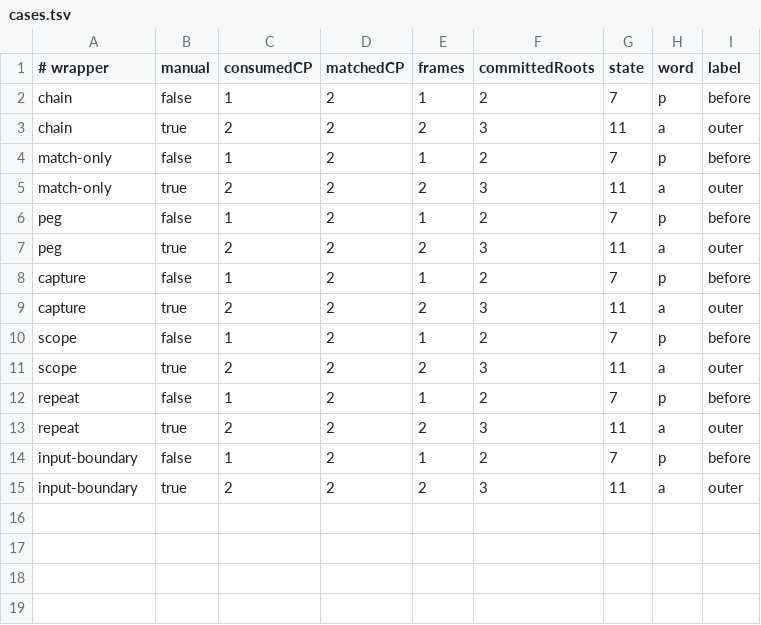
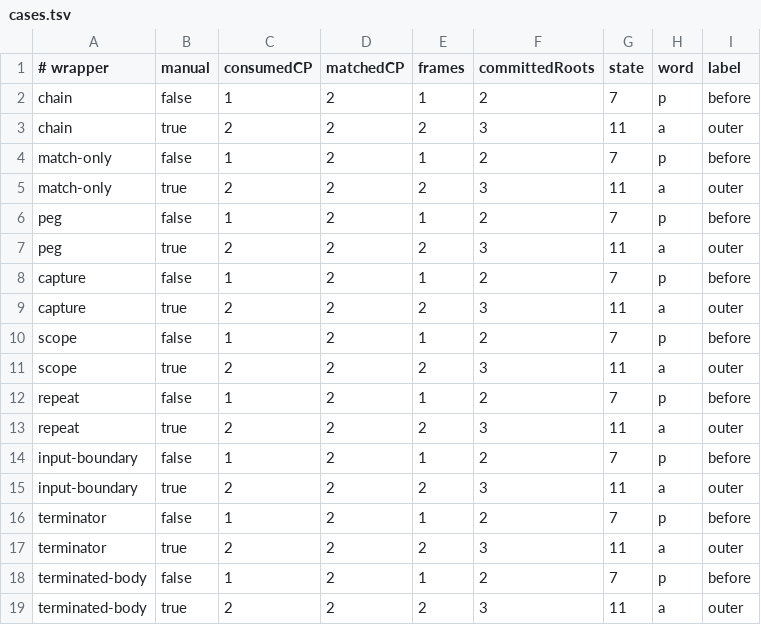
Before and after one commit to opaopa6969/unlaxer-parser, a TSV file: conformance/resource-abort/cases.tsv, drawn as a sheet.

```diff
--- a/conformance/resource-abort/cases.tsv
+++ b/conformance/resource-abort/cases.tsv
@@ -15 +15,5 @@ input-boundary	false	1	2	1	2	7	p	before
 input-boundary	true	2	2	2	3	11	a	outer
+terminator	false	1	2	1	2	7	p	before
+terminator	true	2	2	2	3	11	a	outer
+terminated-body	false	1	2	1	2	7	p	before
+terminated-body	true	2	2	2	3	11	a	outer
```
Also changed, not shown: 15 other files.
